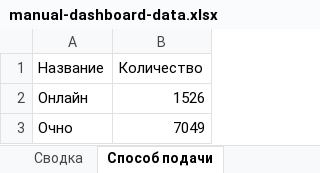
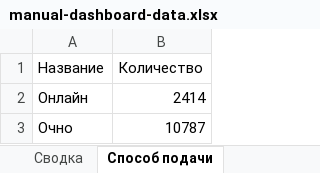
Before and after one commit to RaivF/dashboard-next, an Excel workbook: DATA/manual-dashboard-data.xlsx, sheet Способ подачи, drawn as a sheet; values as stored, in another font and other column widths than the file's, no borders; the diff names each change by its address in the sheet, - before the commit and + after, or states it on an @@ line.

```diff
--- a/DATA/manual-dashboard-data.xlsx (sheet Способ подачи)
+++ b/DATA/manual-dashboard-data.xlsx (sheet Способ подачи)
-B2 (Количество): 1526
+B2 (Количество): 2414
-B3 (Количество): 7049
+B3 (Количество): 10787
```
Also changed, not shown: sheet Физ лица, sheet Сводка, DATA/manual-dashboard-data-2025.xlsx, 10 other files.
